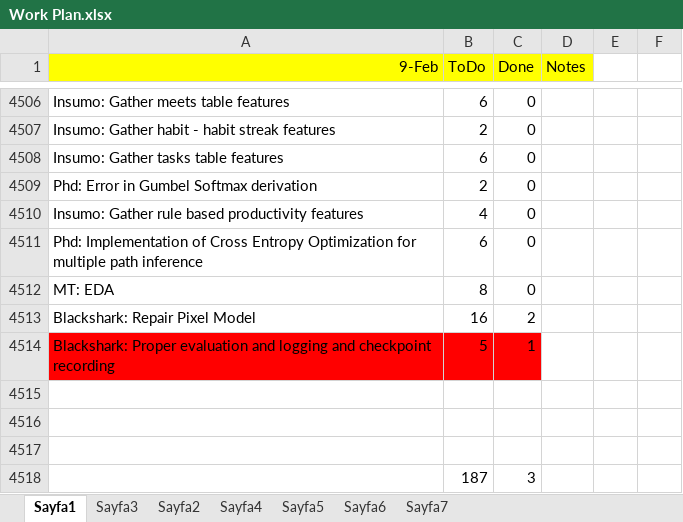
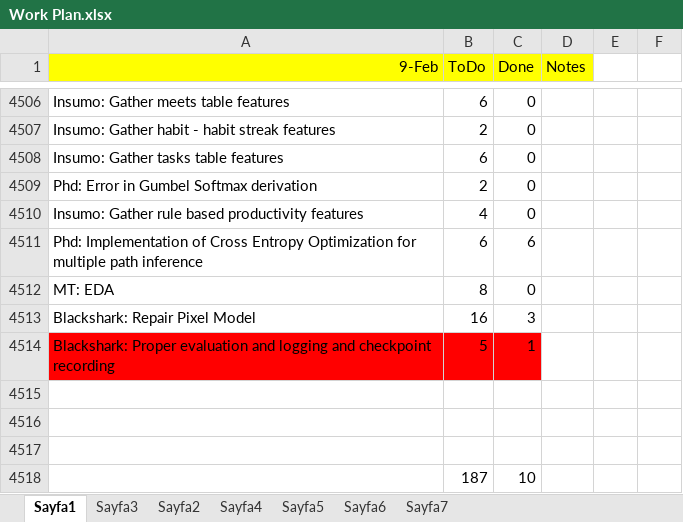
Before and after one commit to ufukcbicici/phd_work, an Excel workbook: Work Plan.xlsx, sheet Sayfa1, drawn as a sheet; only a part is shown, gaps mark what is left out; values as stored, in another font and other column widths than the file's, no borders; charts and pictures not drawn; the diff names each change by its address in the sheet, - before the commit and + after, or states it on an @@ line.

```diff
--- a/Work Plan.xlsx (sheet Sayfa1)
+++ b/Work Plan.xlsx (sheet Sayfa1)
-C4511 (Done): 0
+C4511 (Done): 6
-C4513 (Done): 2
+C4513 (Done): 3
-C4518 (Done): 3
+C4518 (Done): 10
```
Also changed, not shown: 3 other files.
